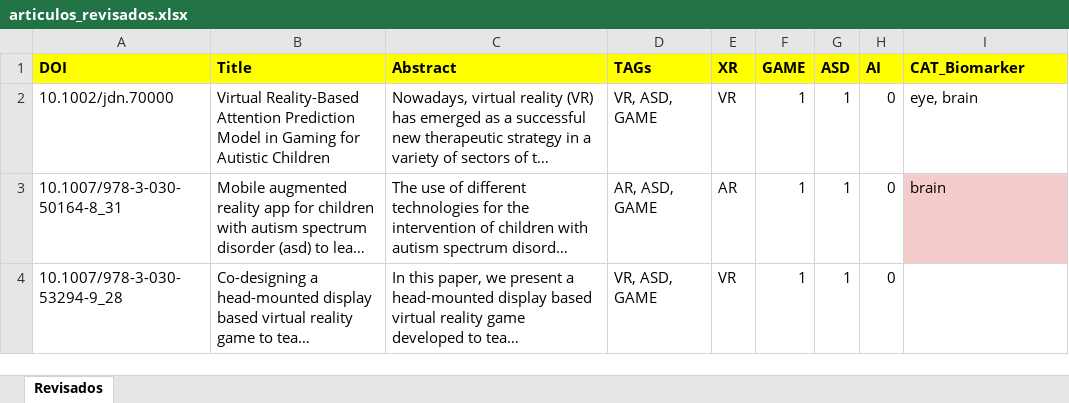
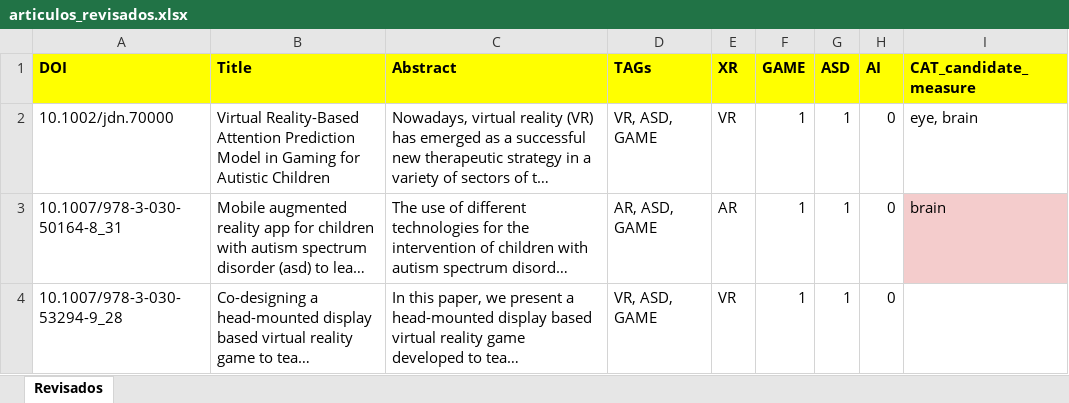
Before and after one commit to AlvaroNLM/SMS_ASD, an Excel workbook: data_src/articulos_revisados.xlsx, sheet Revisados, drawn as a sheet; only a part is shown; long unchanged cells end in …; values as stored, in another font and other column widths than the file's, no borders; the diff names each change by its address in the sheet, - before the commit and + after, or states it on an @@ line.

Commit message:
Updated data

```diff
--- a/data_src/articulos_revisados.xlsx (sheet Revisados)
+++ b/data_src/articulos_revisados.xlsx (sheet Revisados)
-I1: CAT_Biomarker
+I1: CAT_candidate_measure
```
Also changed, not shown: 33 other files.
